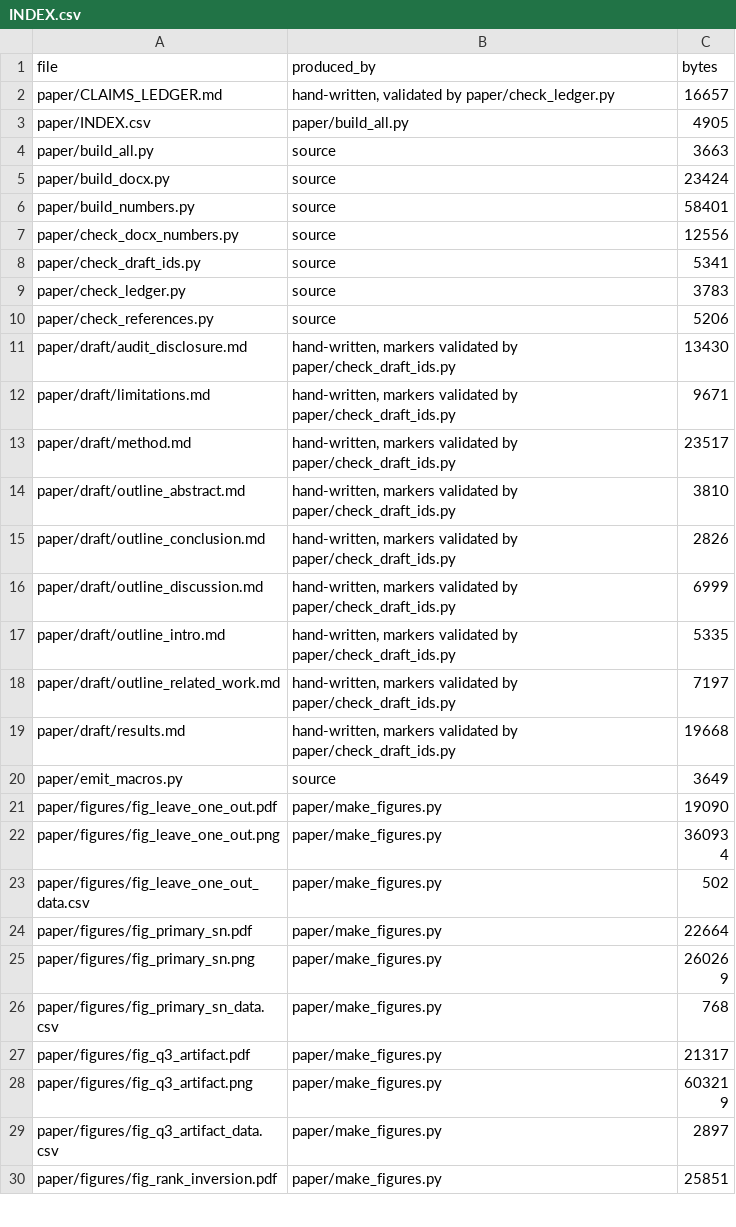
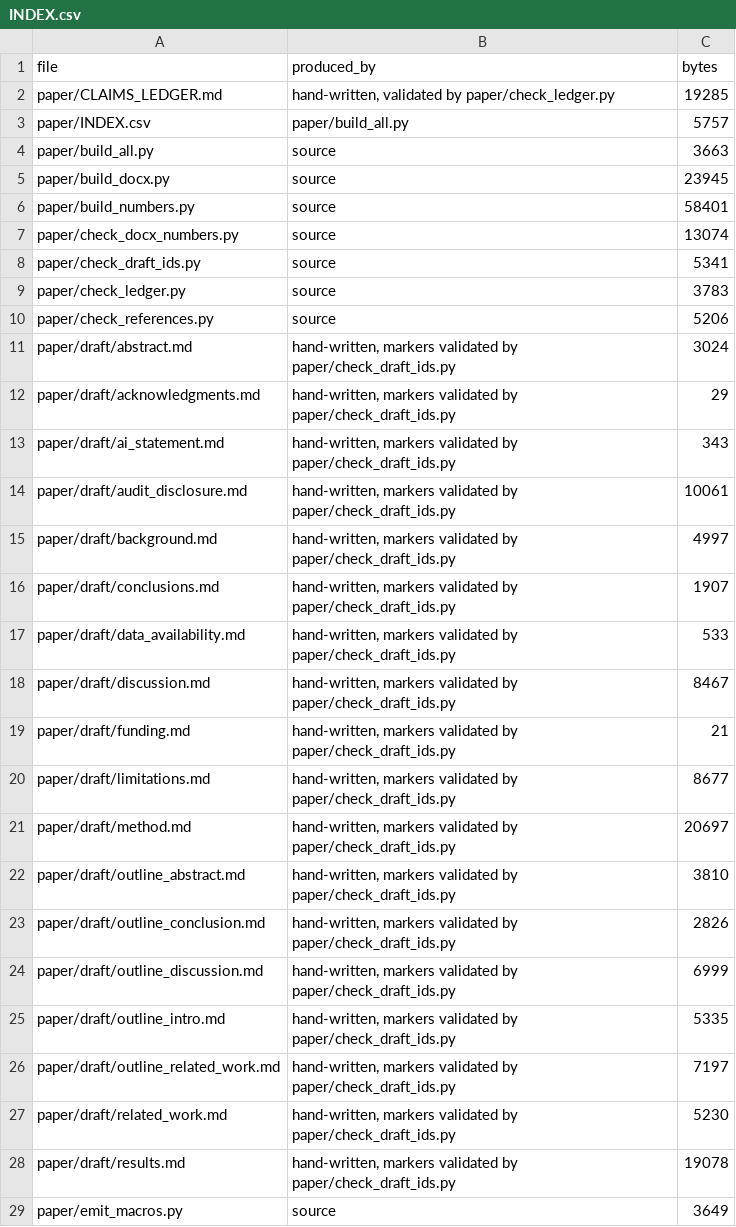
Before and after one commit to Daxx133-bot/project-1, a CSV file: paper/INDEX.csv, drawn as a sheet; only a part is shown; the shorter side is filled out with more unchanged rows; the diff covers the shown part only.

```diff
--- a/paper/INDEX.csv
+++ b/paper/INDEX.csv
@@ -1,8 +1,8 @@
 file,produced_by,bytes
-paper/CLAIMS_LEDGER.md,"hand-written, validated by paper/check_ledger.py",16657
-paper/INDEX.csv,paper/build_all.py,4905
+paper/CLAIMS_LEDGER.md,"hand-written, validated by paper/check_ledger.py",19285
+paper/INDEX.csv,paper/build_all.py,5757
 paper/build_all.py,source,3663
-paper/build_docx.py,source,23424
+paper/build_docx.py,source,23945
 paper/build_numbers.py,source,58401
-paper/check_docx_numbers.py,source,12556
+paper/check_docx_numbers.py,source,13074
 paper/check_draft_ids.py,source,5341
@@ -10,5 +10,13 @@ paper/check_ledger.py,source,3783
 paper/check_references.py,source,5206
-paper/draft/audit_disclosure.md,"hand-written, markers validated by paper/check_draft_ids.py",13430
-paper/draft/limitations.md,"hand-written, markers validated by paper/check_draft_ids.py",9671
-paper/draft/method.md,"hand-written, markers validated by paper/check_draft_ids.py",23517
+paper/draft/abstract.md,"hand-written, markers validated by paper/check_draft_ids.py",3024
+paper/draft/acknowledgments.md,"hand-written, markers validated by paper/check_draft_ids.py",29
+paper/draft/ai_statement.md,"hand-written, markers validated by paper/check_draft_ids.py",343
+paper/draft/audit_disclosure.md,"hand-written, markers validated by paper/check_draft_ids.py",10061
+paper/draft/background.md,"hand-written, markers validated by paper/check_draft_ids.py",4997
+paper/draft/conclusions.md,"hand-written, markers validated by paper/check_draft_ids.py",1907
+paper/draft/data_availability.md,"hand-written, markers validated by paper/check_draft_ids.py",533
+paper/draft/discussion.md,"hand-written, markers validated by paper/check_draft_ids.py",8467
+paper/draft/funding.md,"hand-written, markers validated by paper/check_draft_ids.py",21
+paper/draft/limitations.md,"hand-written, markers validated by paper/check_draft_ids.py",8677
+paper/draft/method.md,"hand-written, markers validated by paper/check_draft_ids.py",20697
 paper/draft/outline_abstract.md,"hand-written, markers validated by paper/check_draft_ids.py",3810
@@ -18,3 +26,4 @@ paper/draft/outline_intro.md,"hand-written, markers validated by paper/check_dra
 paper/draft/outline_related_work.md,"hand-written, markers validated by paper/check_draft_ids.py",7197
-paper/draft/results.md,"hand-written, markers validated by paper/check_draft_ids.py",19668
+paper/draft/related_work.md,"hand-written, markers validated by paper/check_draft_ids.py",5230
+paper/draft/results.md,"hand-written, markers validated by paper/check_draft_ids.py",19078
 paper/emit_macros.py,source,3649
```
Also changed, not shown: 2 edited cells elsewhere in this file, paper/numbers.csv, 23 other files.
